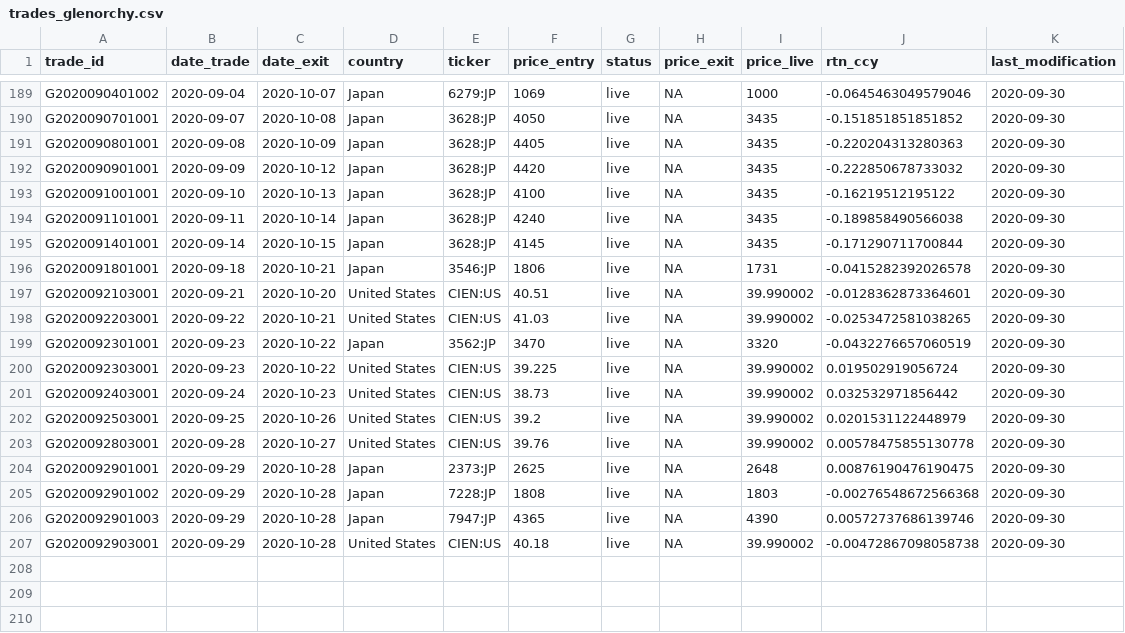
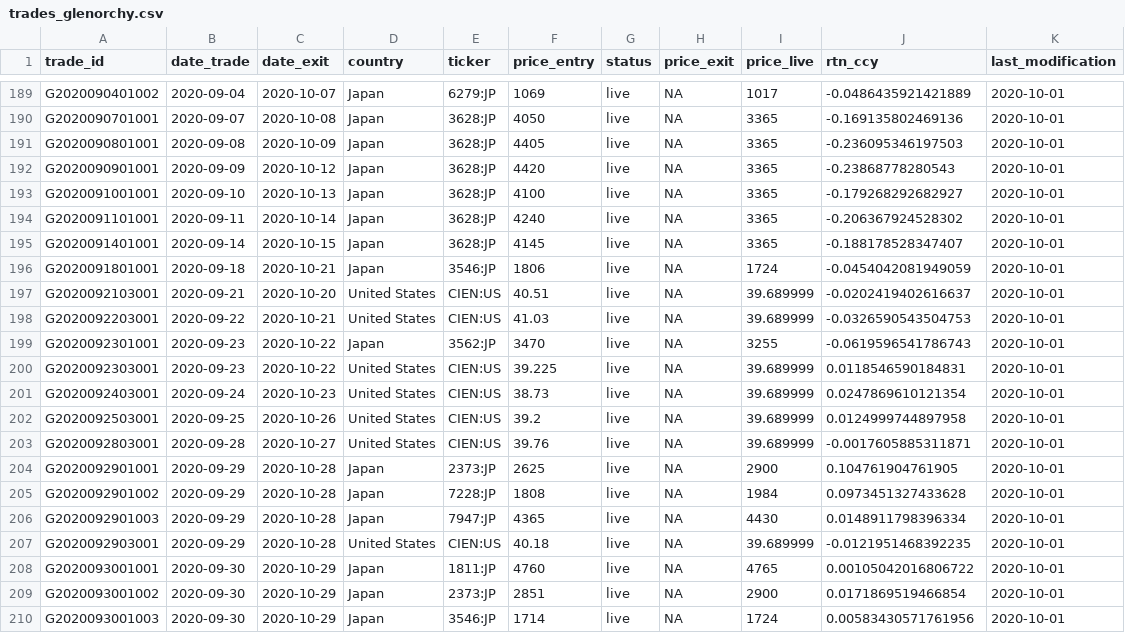
Before and after one commit to Ventura-Strats/Glenorchy, a CSV file: Trades_Full_Ledger/trades_glenorchy.csv, drawn as a sheet; only a part is shown, gaps mark what is left out; the diff covers the shown part only.

```diff
--- a/Trades_Full_Ledger/trades_glenorchy.csv
+++ b/Trades_Full_Ledger/trades_glenorchy.csv
@@ -189,19 +189,22 @@
-"G2020090401002",2020-09-04,2020-10-07,"Japan","6279:JP",1069,"live",NA,1000,-0.0645463049579046,2020-09-30
-"G2020090701001",2020-09-07,2020-10-08,"Japan","3628:JP",4050,"live",NA,3435,-0.151851851851852,2020-09-30
-"G2020090801001",2020-09-08,2020-10-09,"Japan","3628:JP",4405,"live",NA,3435,-0.220204313280363,2020-09-30
-"G2020090901001",2020-09-09,2020-10-12,"Japan","3628:JP",4420,"live",NA,3435,-0.222850678733032,2020-09-30
-"G2020091001001",2020-09-10,2020-10-13,"Japan","3628:JP",4100,"live",NA,3435,-0.16219512195122,2020-09-30
-"G2020091101001",2020-09-11,2020-10-14,"Japan","3628:JP",4240,"live",NA,3435,-0.189858490566038,2020-09-30
-"G2020091401001",2020-09-14,2020-10-15,"Japan","3628:JP",4145,"live",NA,3435,-0.171290711700844,2020-09-30
-"G2020091801001",2020-09-18,2020-10-21,"Japan","3546:JP",1806,"live",NA,1731,-0.0415282392026578,2020-09-30
-"G2020092103001",2020-09-21,2020-10-20,"United States","CIEN:US",40.51,"live",NA,39.990002,-0.0128362873364601,2020-09-30
-"G2020092203001",2020-09-22,2020-10-21,"United States","CIEN:US",41.03,"live",NA,39.990002,-0.0253472581038265,2020-09-30
-"G2020092301001",2020-09-23,2020-10-22,"Japan","3562:JP",3470,"live",NA,3320,-0.0432276657060519,2020-09-30
-"G2020092303001",2020-09-23,2020-10-22,"United States","CIEN:US",39.225,"live",NA,39.990002,0.019502919056724,2020-09-30
-"G2020092403001",2020-09-24,2020-10-23,"United States","CIEN:US",38.73,"live",NA,39.990002,0.032532971856442,2020-09-30
-"G2020092503001",2020-09-25,2020-10-26,"United States","CIEN:US",39.2,"live",NA,39.990002,0.0201531122448979,2020-09-30
-"G2020092803001",2020-09-28,2020-10-27,"United States","CIEN:US",39.76,"live",NA,39.990002,0.00578475855130778,2020-09-30
-"G2020092901001",2020-09-29,2020-10-28,"Japan","2373:JP",2625,"live",NA,2648,0.00876190476190475,2020-09-30
-"G2020092901002",2020-09-29,2020-10-28,"Japan","7228:JP",1808,"live",NA,1803,-0.00276548672566368,2020-09-30
-"G2020092901003",2020-09-29,2020-10-28,"Japan","7947:JP",4365,"live",NA,4390,0.00572737686139746,2020-09-30
-"G2020092903001",2020-09-29,2020-10-28,"United States","CIEN:US",40.18,"live",NA,39.990002,-0.00472867098058738,2020-09-30
+"G2020090401002",2020-09-04,2020-10-07,"Japan","6279:JP",1069,"live",NA,1017,-0.0486435921421889,2020-10-01
+"G2020090701001",2020-09-07,2020-10-08,"Japan","3628:JP",4050,"live",NA,3365,-0.169135802469136,2020-10-01
+"G2020090801001",2020-09-08,2020-10-09,"Japan","3628:JP",4405,"live",NA,3365,-0.236095346197503,2020-10-01
+"G2020090901001",2020-09-09,2020-10-12,"Japan","3628:JP",4420,"live",NA,3365,-0.23868778280543,2020-10-01
+"G2020091001001",2020-09-10,2020-10-13,"Japan","3628:JP",4100,"live",NA,3365,-0.179268292682927,2020-10-01
+"G2020091101001",2020-09-11,2020-10-14,"Japan","3628:JP",4240,"live",NA,3365,-0.206367924528302,2020-10-01
+"G2020091401001",2020-09-14,2020-10-15,"Japan","3628:JP",4145,"live",NA,3365,-0.188178528347407,2020-10-01
+"G2020091801001",2020-09-18,2020-10-21,"Japan","3546:JP",1806,"live",NA,1724,-0.0454042081949059,2020-10-01
+"G2020092103001",2020-09-21,2020-10-20,"United States","CIEN:US",40.51,"live",NA,39.689999,-0.0202419402616637,2020-10-01
+"G2020092203001",2020-09-22,2020-10-21,"United States","CIEN:US",41.03,"live",NA,39.689999,-0.0326590543504753,2020-10-01
+"G2020092301001",2020-09-23,2020-10-22,"Japan","3562:JP",3470,"live",NA,3255,-0.0619596541786743,2020-10-01
+"G2020092303001",2020-09-23,2020-10-22,"United States","CIEN:US",39.225,"live",NA,39.689999,0.0118546590184831,2020-10-01
+"G2020092403001",2020-09-24,2020-10-23,"United States","CIEN:US",38.73,"live",NA,39.689999,0.0247869610121354,2020-10-01
+"G2020092503001",2020-09-25,2020-10-26,"United States","CIEN:US",39.2,"live",NA,39.689999,0.0124999744897958,2020-10-01
+"G2020092803001",2020-09-28,2020-10-27,"United States","CIEN:US",39.76,"live",NA,39.689999,-0.0017605885311871,2020-10-01
+"G2020092901001",2020-09-29,2020-10-28,"Japan","2373:JP",2625,"live",NA,2900,0.104761904761905,2020-10-01
+"G2020092901002",2020-09-29,2020-10-28,"Japan","7228:JP",1808,"live",NA,1984,0.0973451327433628,2020-10-01
+"G2020092901003",2020-09-29,2020-10-28,"Japan","7947:JP",4365,"live",NA,4430,0.0148911798396334,2020-10-01
+"G2020092903001",2020-09-29,2020-10-28,"United States","CIEN:US",40.18,"live",NA,39.689999,-0.0121951468392235,2020-10-01
+"G2020093001001",2020-09-30,2020-10-29,"Japan","1811:JP",4760,"live",NA,4765,0.00105042016806722,2020-10-01
+"G2020093001002",2020-09-30,2020-10-29,"Japan","2373:JP",2851,"live",NA,2900,0.0171869519466854,2020-10-01
+"G2020093001003",2020-09-30,2020-10-29,"Japan","3546:JP",1714,"live",NA,1724,0.00583430571761956,2020-10-01
```
Also changed, not shown: 5 added rows and 45 edited cells elsewhere in this file.
